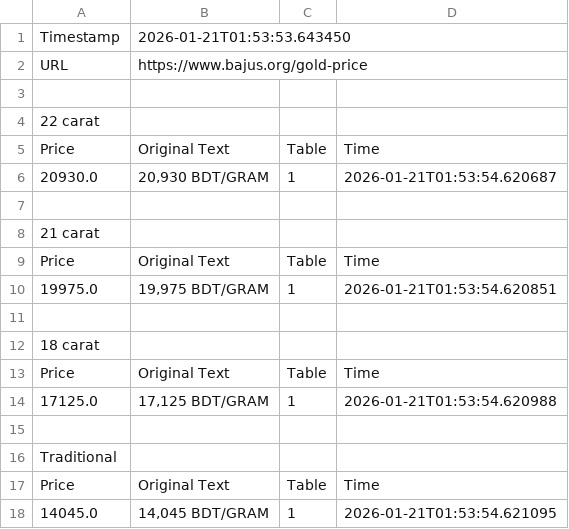
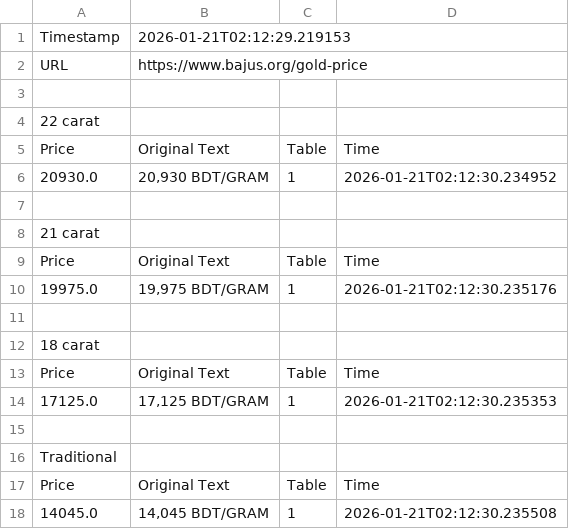
Before and after one commit to shoponali1/goldp, a CSV file: data/gold/gold_prices.csv, drawn as a sheet.

Commit message:
Refine update frequency: Hourly prices, 3-hourly history

```diff
--- a/data/gold/gold_prices.csv
+++ b/data/gold/gold_prices.csv
@@ -1,2 +1,2 @@
-Timestamp,2026-01-21T01:53:53.643450
+Timestamp,2026-01-21T02:12:29.219153
 URL,https://www.bajus.org/gold-price
@@ -5,3 +5,3 @@ URL,https://www.bajus.org/gold-price
 Price,Original Text,Table,Time
-20930.0,"20,930 BDT/GRAM",1,2026-01-21T01:53:54.620687
+20930.0,"20,930 BDT/GRAM",1,2026-01-21T02:12:30.234952
 
@@ -9,3 +9,3 @@ Price,Original Text,Table,Time
 Price,Original Text,Table,Time
-19975.0,"19,975 BDT/GRAM",1,2026-01-21T01:53:54.620851
+19975.0,"19,975 BDT/GRAM",1,2026-01-21T02:12:30.235176
 
@@ -13,3 +13,3 @@ Price,Original Text,Table,Time
 Price,Original Text,Table,Time
-17125.0,"17,125 BDT/GRAM",1,2026-01-21T01:53:54.620988
+17125.0,"17,125 BDT/GRAM",1,2026-01-21T02:12:30.235353
 
@@ -17,2 +17,2 @@ Traditional
 Price,Original Text,Table,Time
-14045.0,"14,045 BDT/GRAM",1,2026-01-21T01:53:54.621095
+14045.0,"14,045 BDT/GRAM",1,2026-01-21T02:12:30.235508
```
Also changed, not shown: data/silver/silver_prices.csv, 3 other files.
